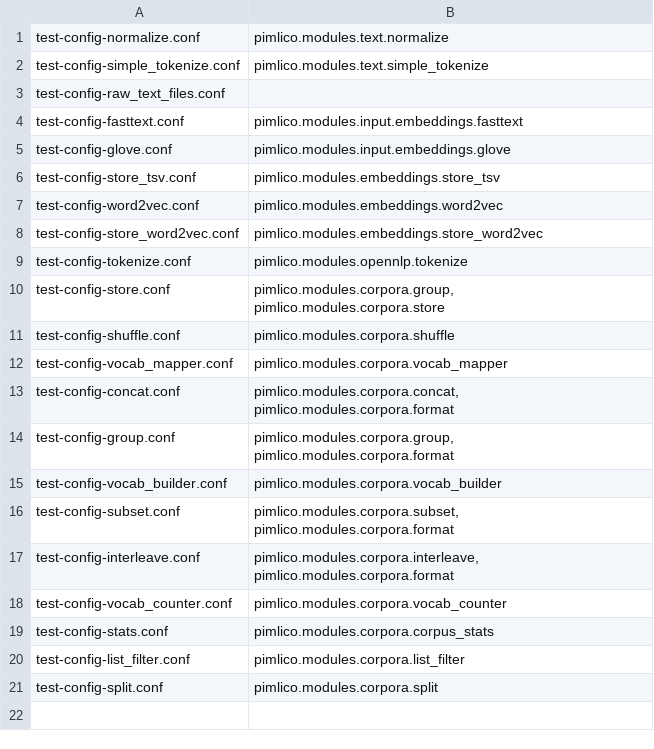
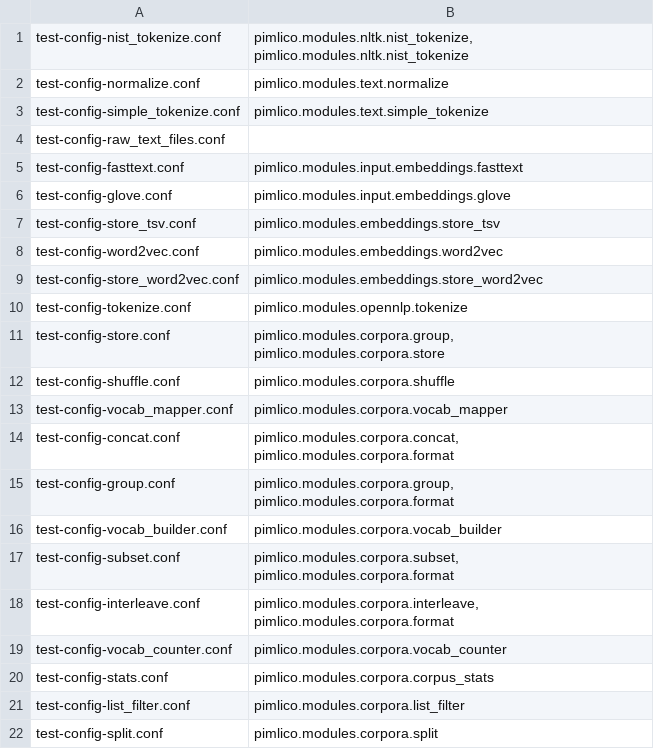
Before and after one commit to markgw/pimlico, a TSV file: docs/test_config/module_list.tsv, drawn as a sheet; the diff names each change by its address in the sheet, - before the commit and + after, or states it on an @@ line.

Commit message:
Updated docs for NLTK tokenizer
Rebuilt docs

```diff
--- a/docs/test_config/module_list.tsv
+++ b/docs/test_config/module_list.tsv
+row 1: test-config-nist_tokenize.conf | pimlico.modules.nltk.nist_tokenize, pimlico.modules.nltk.nist_tokenize
```
Also changed, not shown: 5 other files.
